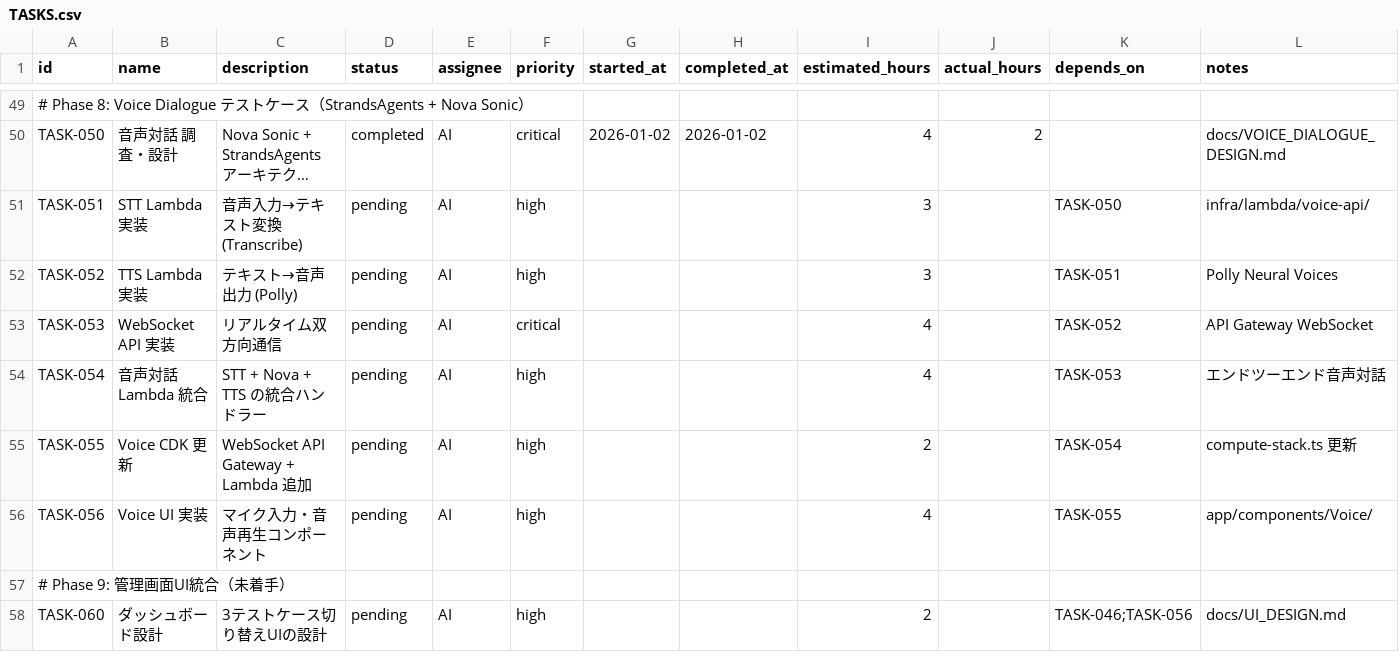
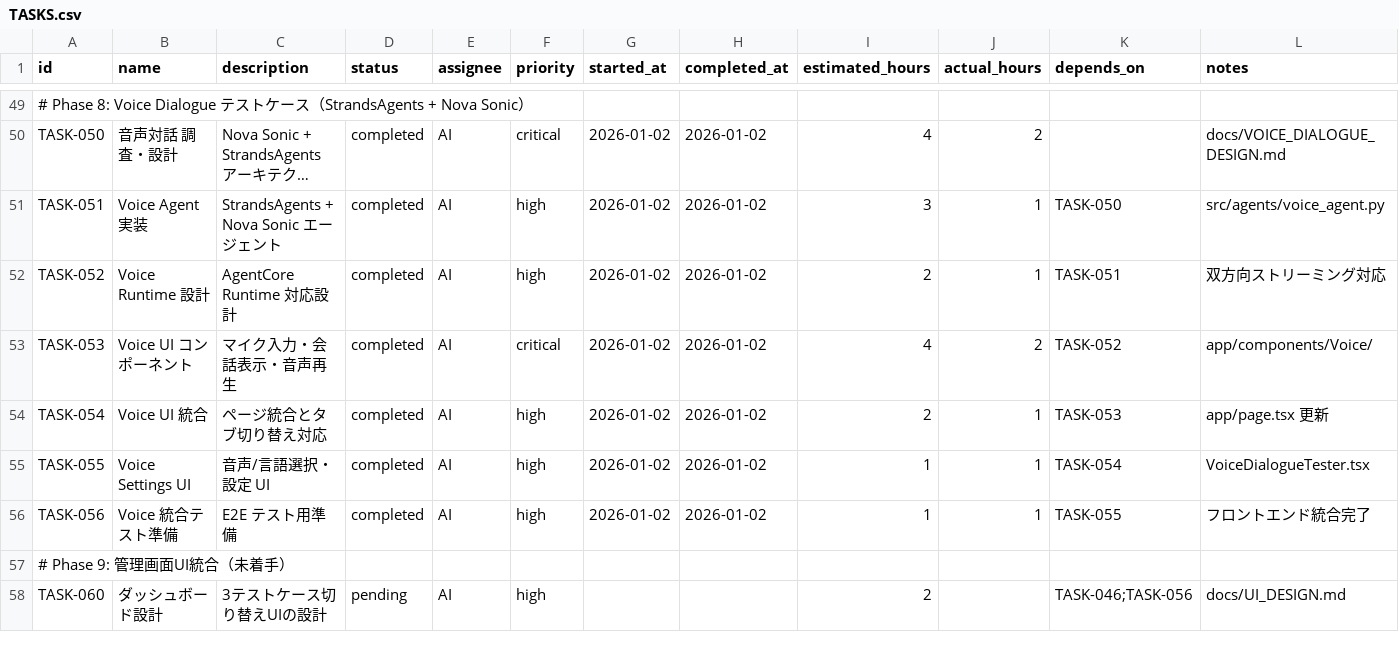
Before and after one commit to aezisai-inc/rd-knowledge-sample, a CSV file: docs/TASKS.csv, drawn as a sheet; only a part is shown, gaps mark what is left out; long unchanged cells end in …; the diff names each change by its address in the sheet, - before the commit and + after, or states it on an @@ line.

Commit message:
feat(TASK-051-056): Voice Dialogue 実装
## 追加ファイル
- src/agents/voice_agent.py: Nova Sonic 音声対話エージェント
- app/components/Voice/VoiceDialogueTester.tsx: 音声対話 UI

## 機能
- マイク入力による音声対話
- 音声波形ビジュアライザー
- 会話ログ表示
- テキスト入力対応
- 音声/言語選択 (Ruth/Matthew/Tiffany/Amy)
- 多言語対応 (EN/ES/FR/DE)

## 変更
- app/page.tsx: Voice タブ統合
- src/agents/__init__.py: Voice Agent export

関連タスク: TASK-051〜056 ✅

```diff
--- a/docs/TASKS.csv
+++ b/docs/TASKS.csv
-B51 (name): STT Lambda 実装
+B51 (name): Voice Agent 実装
-C51 (description): 音声入力→テキスト変換 (Transcribe)
+C51 (description): StrandsAgents + Nova Sonic エージェント
-D51:D56 (status): pending
+D51:D56 (status): completed
-G51:G56 (started_at): (empty)
+G51:G56 (started_at): 2026-01-02
-H51:H56 (completed_at): (empty)
+H51:H56 (completed_at): 2026-01-02
-J51:J52 (actual_hours): (empty)
+J51:J52 (actual_hours): 1
-L51 (notes): infra/lambda/voice-api/
+L51 (notes): src/agents/voice_agent.py
-B52 (name): TTS Lambda 実装
+B52 (name): Voice Runtime 設計
-C52 (description): テキスト→音声出力 (Polly)
+C52 (description): AgentCore Runtime 対応設計
-I52 (estimated_hours): 3
+I52 (estimated_hours): 2
-L52 (notes): Polly Neural Voices
+L52 (notes): 双方向ストリーミング対応
-B53 (name): WebSocket API 実装
+B53 (name): Voice UI コンポーネント
-C53 (description): リアルタイム双方向通信
+C53 (description): マイク入力・会話表示・音声再生
-J53 (actual_hours): (empty)
+J53 (actual_hours): 2
-L53 (notes): API Gateway WebSocket
+L53 (notes): app/components/Voice/
-B54 (name): 音声対話 Lambda 統合
+B54 (name): Voice UI 統合
-C54 (description): STT + Nova + TTS の統合ハンドラー
+C54 (description): ページ統合とタブ切り替え対応
-I54 (estimated_hours): 4
+I54 (estimated_hours): 2
-J54:J56 (actual_hours): (empty)
+J54:J56 (actual_hours): 1
-L54 (notes): エンドツーエンド音声対話
+L54 (notes): app/page.tsx 更新
-B55 (name): Voice CDK 更新
+B55 (name): Voice Settings UI
-C55 (description): WebSocket API Gateway + Lambda 追加
+C55 (description): 音声/言語選択・設定 UI
-I55 (estimated_hours): 2
+I55 (estimated_hours): 1
-L55 (notes): compute-stack.ts 更新
+L55 (notes): VoiceDialogueTester.tsx
-B56 (name): Voice UI 実装
+B56 (name): Voice 統合テスト準備
-C56 (description): マイク入力・音声再生コンポーネント
+C56 (description): E2E テスト用準備
-I56 (estimated_hours): 4
+I56 (estimated_hours): 1
-L56 (notes): app/components/Voice/
+L56 (notes): フロントエンド統合完了
```
Also changed, not shown: 5 other files.
